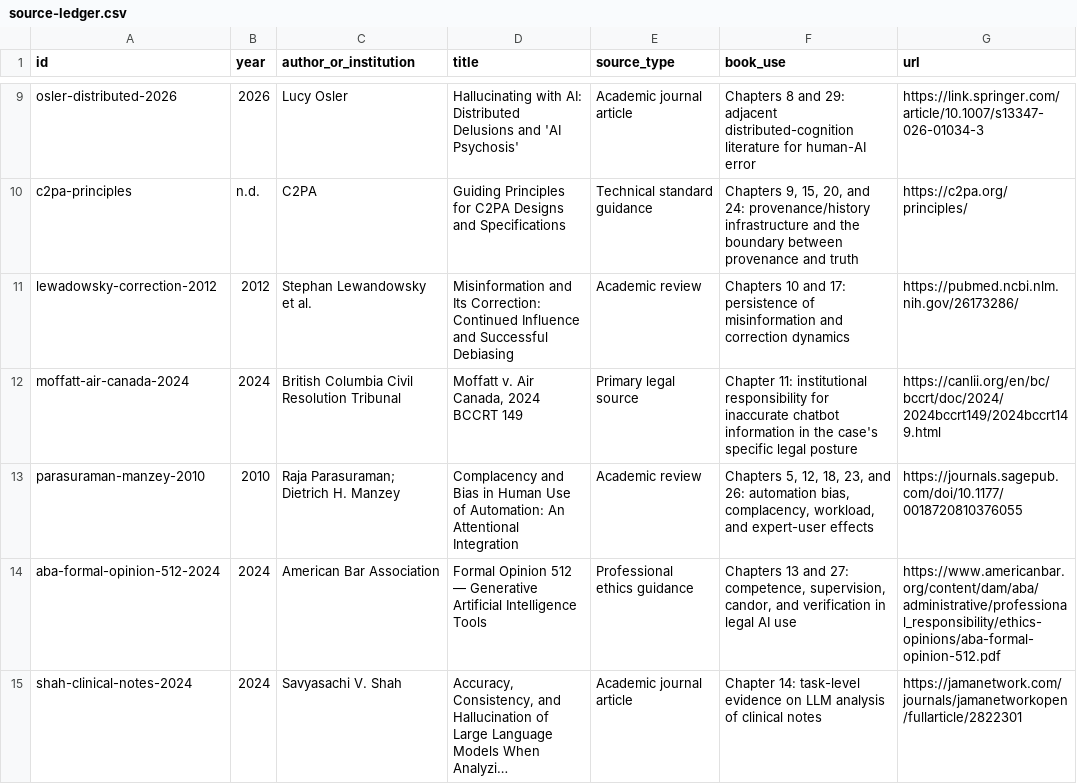
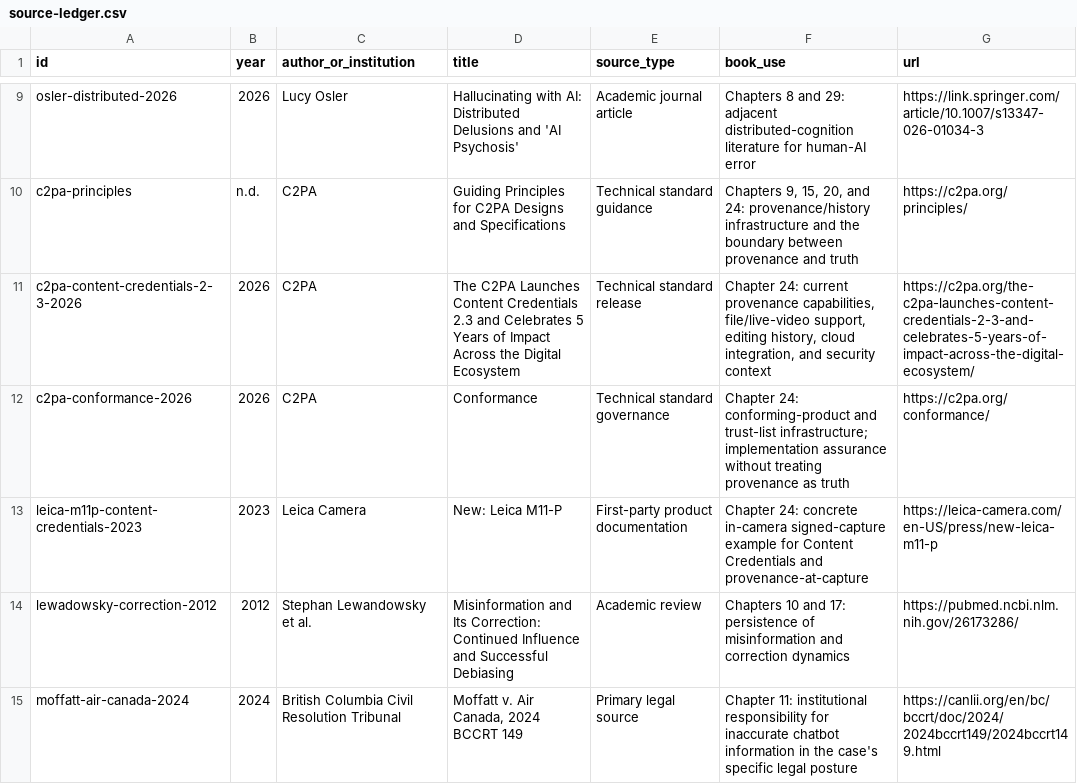
Before and after one commit to Svyable/desk, a CSV file: books/hallucinations/research/source-ledger.csv, drawn as a sheet; only a part is shown, gaps mark what is left out; the shorter side is filled out with more unchanged rows; long unchanged cells end in …; the diff names each change by its address in the sheet, - before the commit and + after, or states it on an @@ line.

Commit message:
Add current C2PA and Leica provenance sources

```diff
--- a/books/hallucinations/research/source-ledger.csv
+++ b/books/hallucinations/research/source-ledger.csv
+row 11: c2pa-content-credentials-2-3-2026 | 2026 | C2PA | The C2PA Launches Content Credentials 2.3 and Celebrates 5 Years of Impact Across the Digital Ecosystem | Technical standard release | Chapter 24: current provenance capabilities, file/live-video support, editing history, cloud integration, and security context | https://c2pa.org/the-c2pa-launches-content-credentials-2-3-and-celebrates-5-years-of-impact-across-the-digital-ecosystem/
+row 12: c2pa-conformance-2026 | 2026 | C2PA | Conformance | Technical standard governance | Chapter 24: conforming-product and trust-list infrastructure; implementation assurance without treating provenance as truth | https://c2pa.org/conformance/
+row 13: leica-m11p-content-credentials-2023 | 2023 | Leica Camera | New: Leica M11-P | First-party product documentation | Chapter 24: concrete in-camera signed-capture example for Content Credentials and provenance-at-capture | https://leica-camera.com/en-US/press/new-leica-m11-p
```
